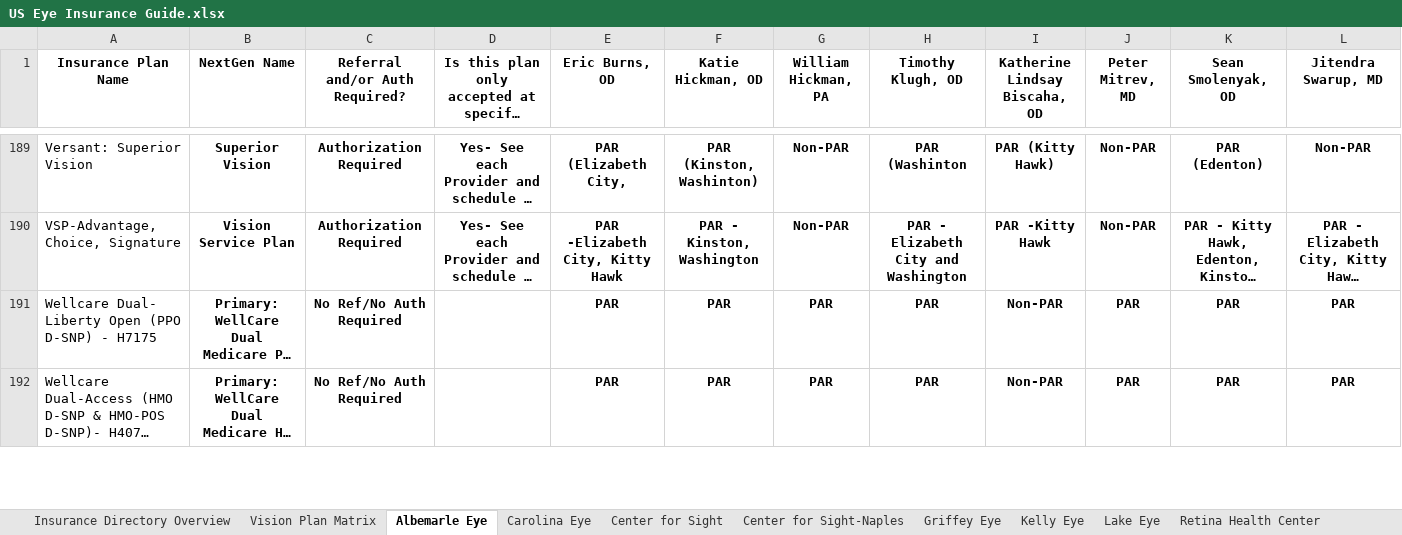
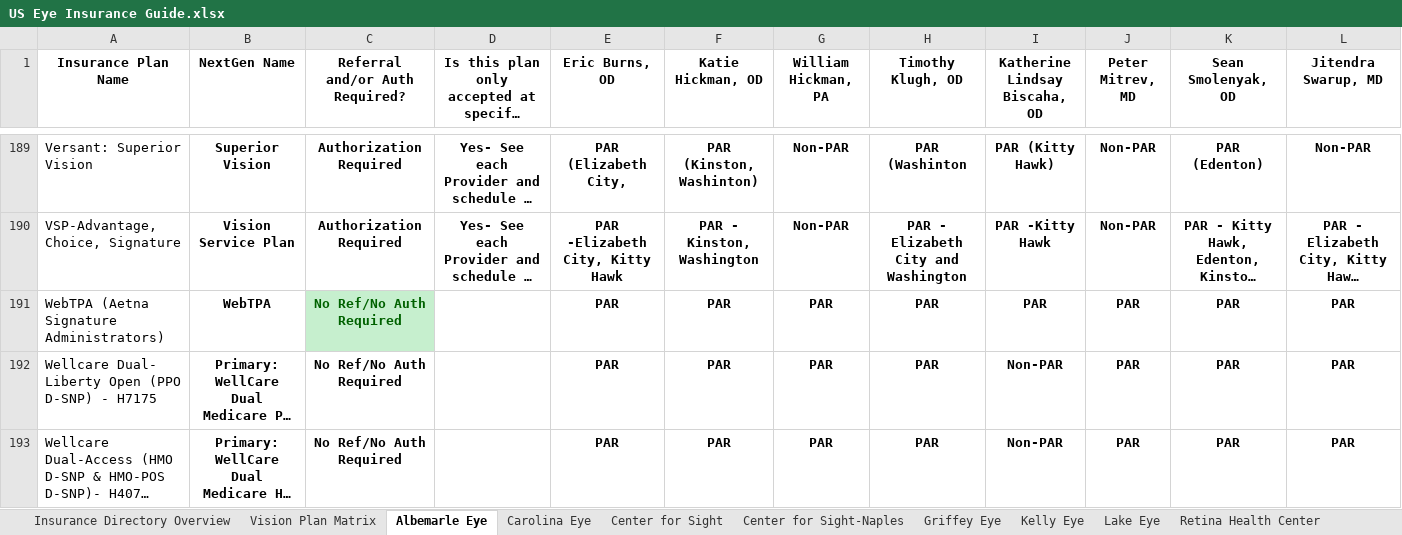
Before and after one commit to wak1616/PAC, an Excel workbook: US Eye Insurance Guide.xlsx, sheet Albemarle Eye, drawn as a sheet; only a part is shown, gaps mark what is left out; long unchanged cells end in …; values as stored, in another font and other column widths than the file's, no borders; conditional formats not drawn; the diff names each change by its address in the sheet, - before the commit and + after, or states it on an @@ line.

```diff
--- a/US Eye Insurance Guide.xlsx (sheet Albemarle Eye)
+++ b/US Eye Insurance Guide.xlsx (sheet Albemarle Eye)
+row 191: WebTPA (Aetna Signature Administrators) | WebTPA | No Ref/No Auth Required |  | PAR | PAR | PAR | PAR | PAR | PAR | PAR | PAR
```
Also changed, not shown: sheet Lake Eye.
